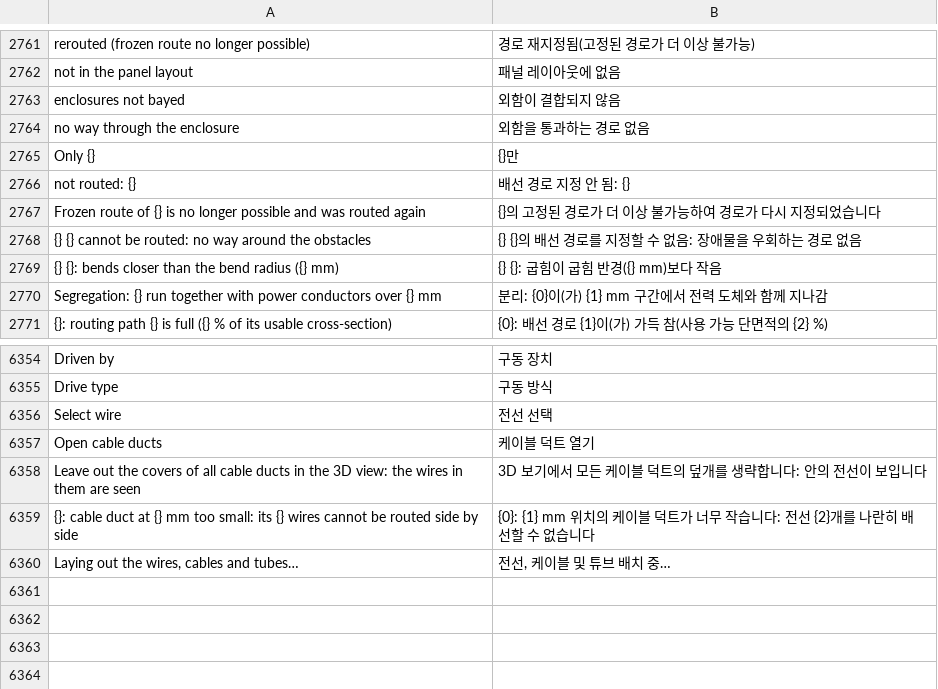
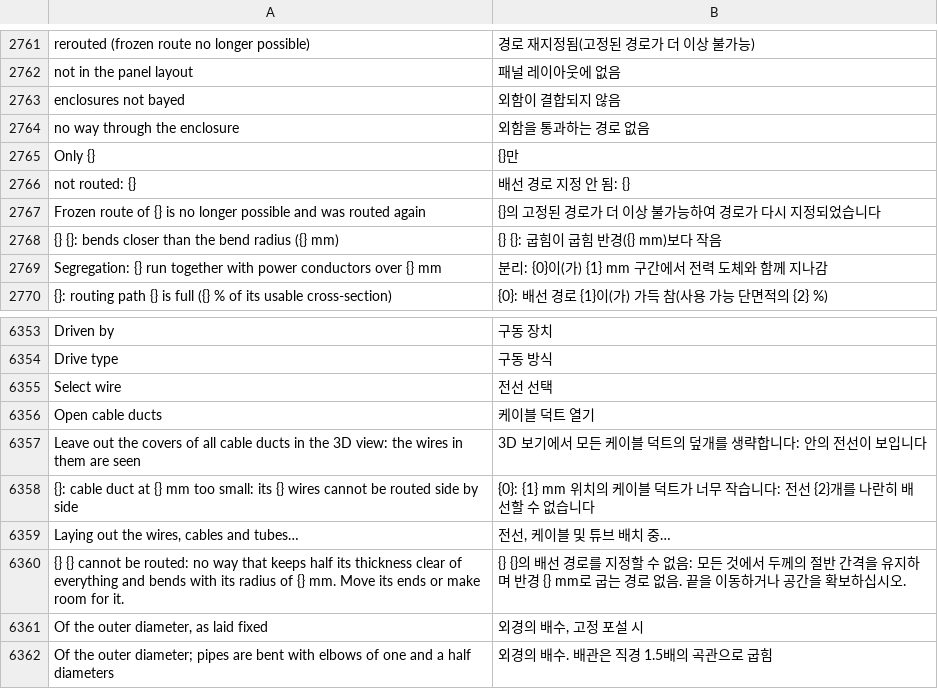
Before and after one commit to JukkaJor/OpenECraft, a TSV file: crates/openecraft-i18n/src/catalog/lang/ko.tsv, drawn as a sheet; only a part is shown, gaps mark what is left out; removed rows and columns are numbered as before the commit, all else as after; the diff names each change by its address in the sheet, - before the commit and + after, or states it on an @@ line.

```diff
--- a/crates/openecraft-i18n/src/catalog/lang/ko.tsv
+++ b/crates/openecraft-i18n/src/catalog/lang/ko.tsv
-row 2768: {} {} cannot be routed: no way around the obstacles | {} {}의 배선 경로를 지정할 수 없음: 장애물을 우회하는 경로 없음
+row 6360: {} {} cannot be routed: no way that keeps half its thickness clear of everything and bends with its radius of {} mm. Move its ends or make room for it. | {} {}의 배선 경로를 지정할 수 없음: 모든 것에서 두께의 절반 간격을 유지하며 반경 {} mm로 굽는 경로 없음. 끝을 이동하거나 공간을 확보하십시오.
+row 6361: Of the outer diameter, as laid fixed | 외경의 배수, 고정 포설 시
+row 6362: Of the outer diameter; pipes are bent with elbows of one and a half diameters | 외경의 배수. 배관은 직경 1.5배의 곡관으로 굽힘
```
Also changed, not shown: crates/openecraft-i18n/src/catalog/extra.tsv, crates/openecraft-i18n/src/catalog/lang/ja.tsv, 30 other files.
